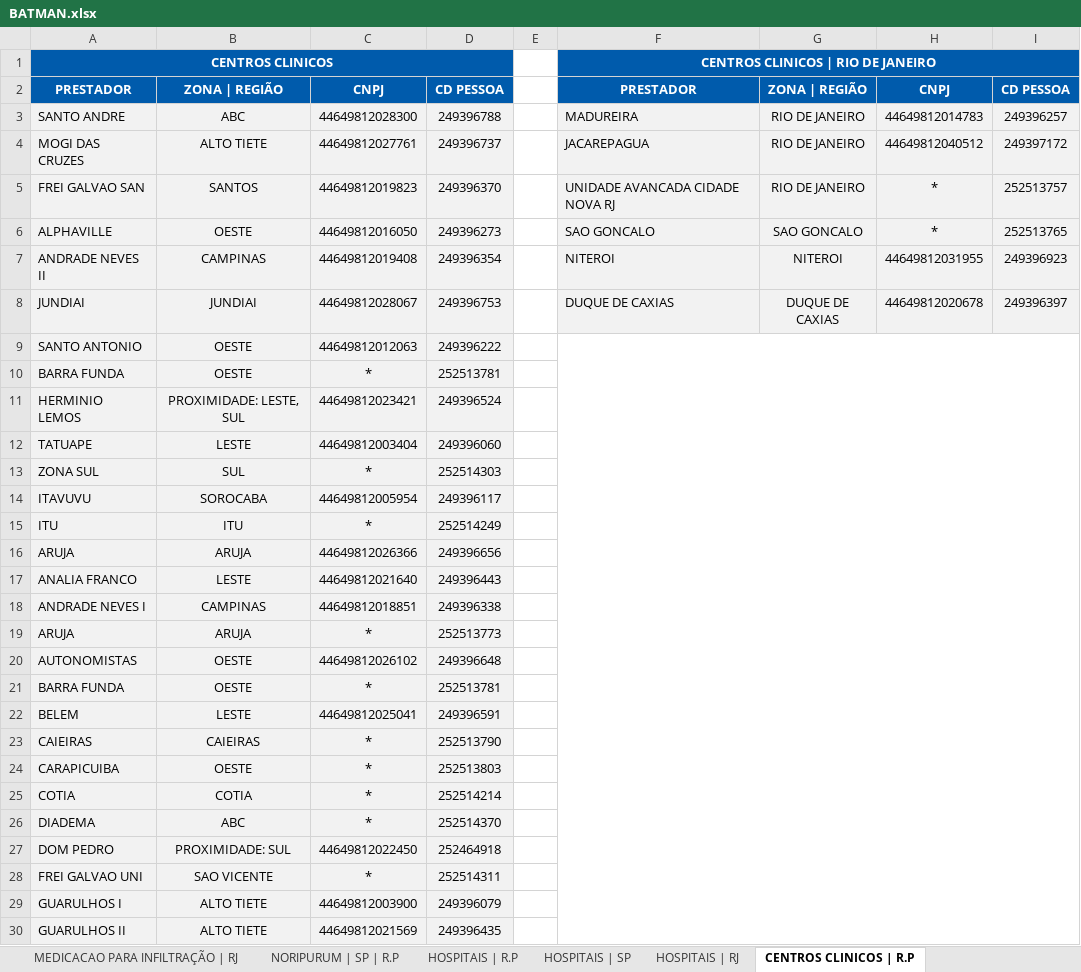
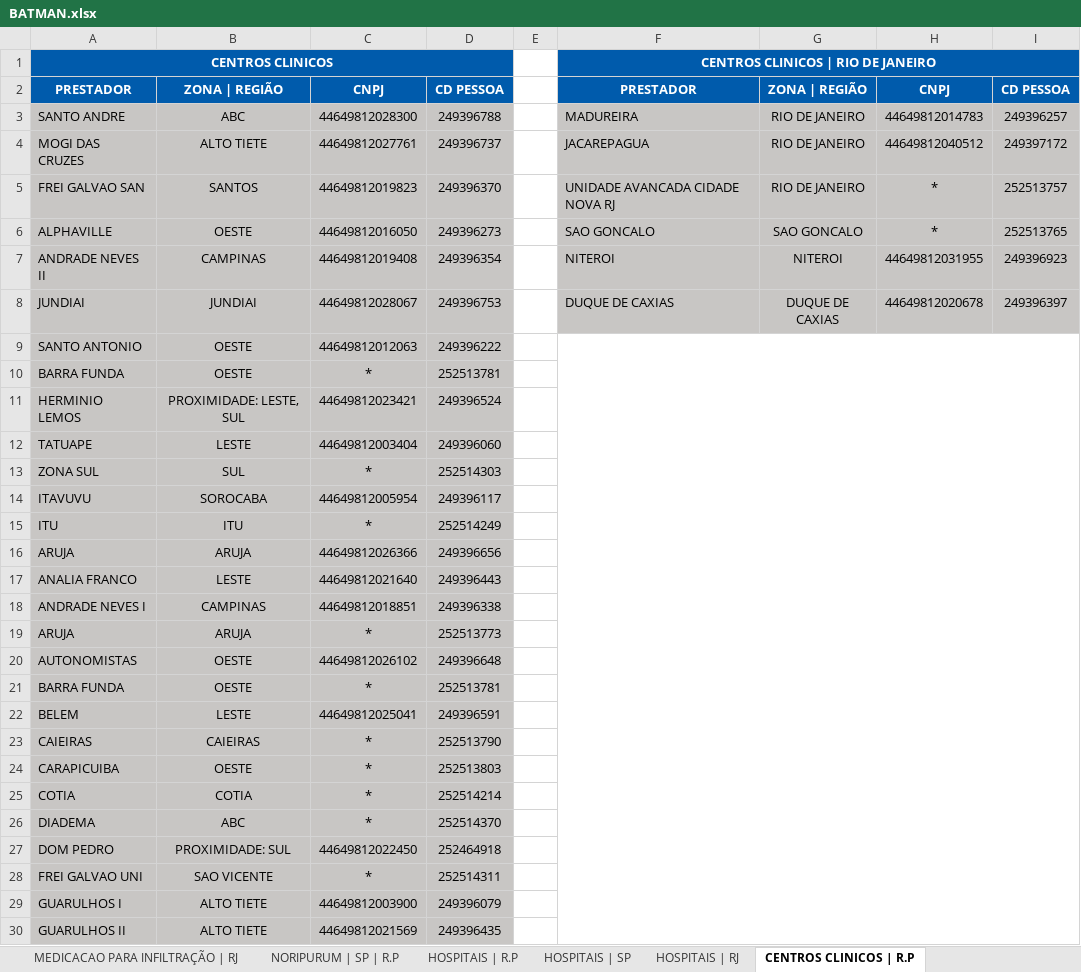
Before and after one commit to TH3EXE/MKACETE, an Excel workbook: BATMAN.xlsx, sheet CENTROS CLINICOS | R.P, drawn as a sheet; only a part is shown; values as stored, in another font and other column widths than the file's, no borders; the diff covers the shown part only; the diff names each change by its address in the sheet, - before the commit and + after, or states it on an @@ line.

```diff
--- a/BATMAN.xlsx (sheet CENTROS CLINICOS | R.P)
+++ b/BATMAN.xlsx (sheet CENTROS CLINICOS | R.P)
-A3:D30 fill: #F2F2F2
+A3:D30 fill: #C8C6C4
-F3:I8 fill: #F2F2F2
+F3:I8 fill: #C8C6C4
```
Also changed, not shown: cell formats elsewhere in this sheet, sheet MEDICAMENTOS (QUIMIOTERAPIA), sheet MEDICAMENTOS, sheet LAVOISIER - DELBONI - | R.C, sheet INFILTRAÇÃO & MEDICAÇÃO, sheet CENTROS CLINICOS | SP, sheet SÃO PAULO | ZONAS, 32 more sheets, other sheet tabs.
